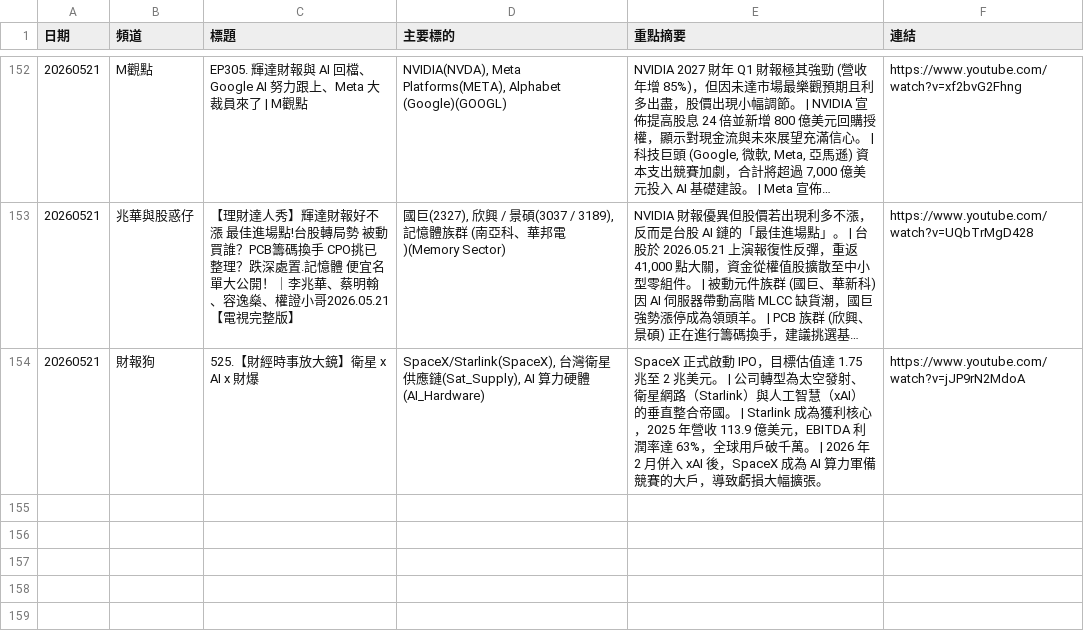
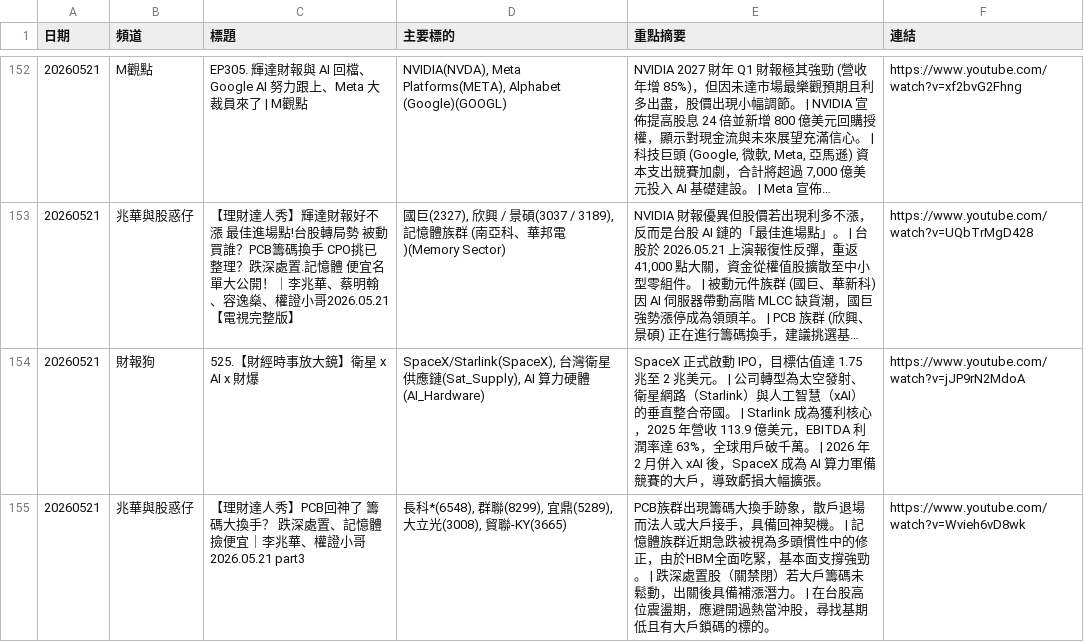
Before and after one commit to GwanlinHo/yt_podcast_analysis, a CSV file: data/all_analysis.csv, drawn as a sheet; only a part is shown, gaps mark what is left out; long unchanged cells end in …; the diff names each change by its address in the sheet, - before the commit and + after, or states it on an @@ line.

```diff
--- a/data/all_analysis.csv
+++ b/data/all_analysis.csv
+row 155: 20260521 | 兆華與股惑仔 | 【理財達人秀】PCB回神了 籌碼大換手？ 跌深處置、記憶體 撿便宜｜李兆華、權證小哥 2026.05.21 part3 | 長科*(6548), 群聯(8299), 宜鼎(5289), 大立光(3008), 貿聯-KY(3665) | PCB族群出現籌碼大換手跡象，散戶退場而法人或大戶接手，具備回神契機。 | 記憶體族群近期急跌被視為多頭慣性中的修正，由於HBM全面吃緊，基本面支撐強勁。 | 跌深處置股（關禁閉）若大戶籌碼未鬆動，出關後具備補漲潛力。 | 在台股高位震盪期，應避開過熱當沖股，尋找基期低且有大戶鎖碼的標的。 | https://www.youtube.com/watch?v=Wvieh6vD8wk
```
Also changed, not shown: 8 other files.
